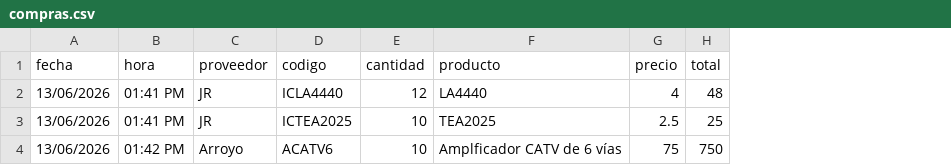
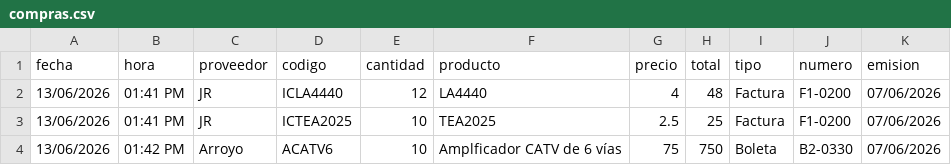
Before and after one commit to justintxu/repo, a CSV file: data/compras.csv, drawn as a sheet; the diff names each change by its address in the sheet, - before the commit and + after, or states it on an @@ line.

Commit message:
Add files via upload

```diff
--- a/data/compras.csv
+++ b/data/compras.csv
+column I (tipo), rows 2-4: Factura | Factura | Boleta
+column J (numero), rows 2-4: F1-0200 | F1-0200 | B2-0330
+column K (emision), rows 2-4: all 07/06/2026
```
